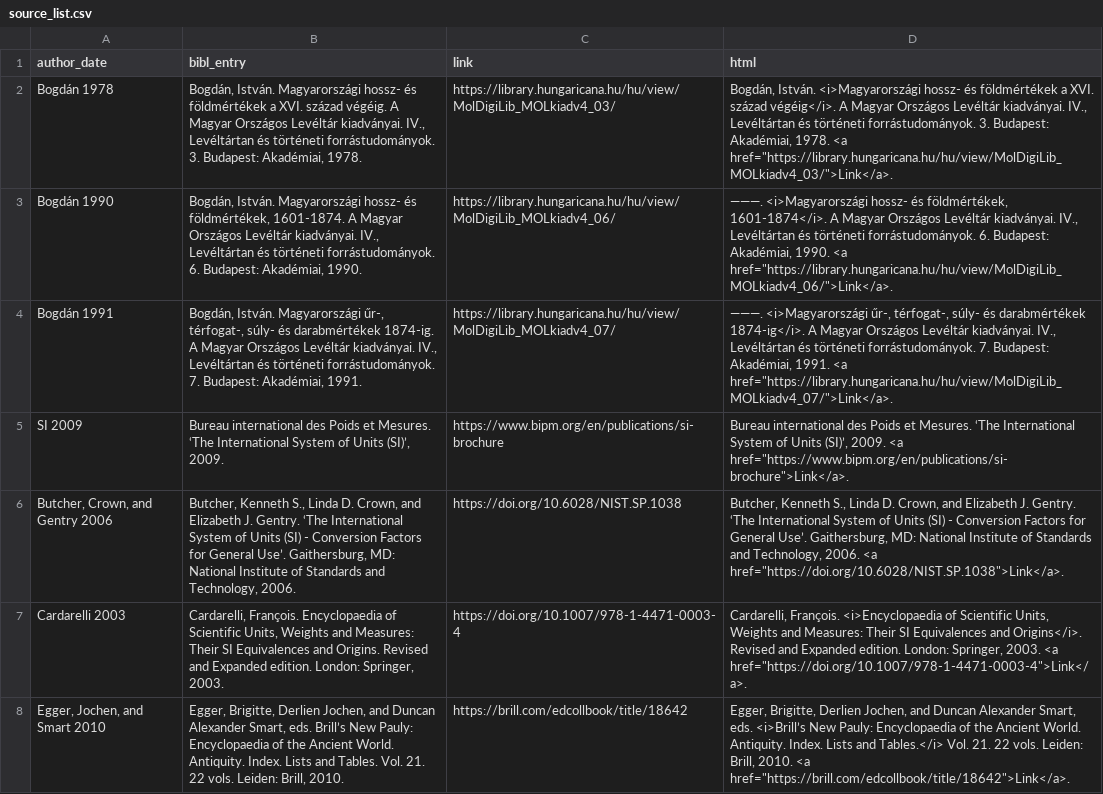
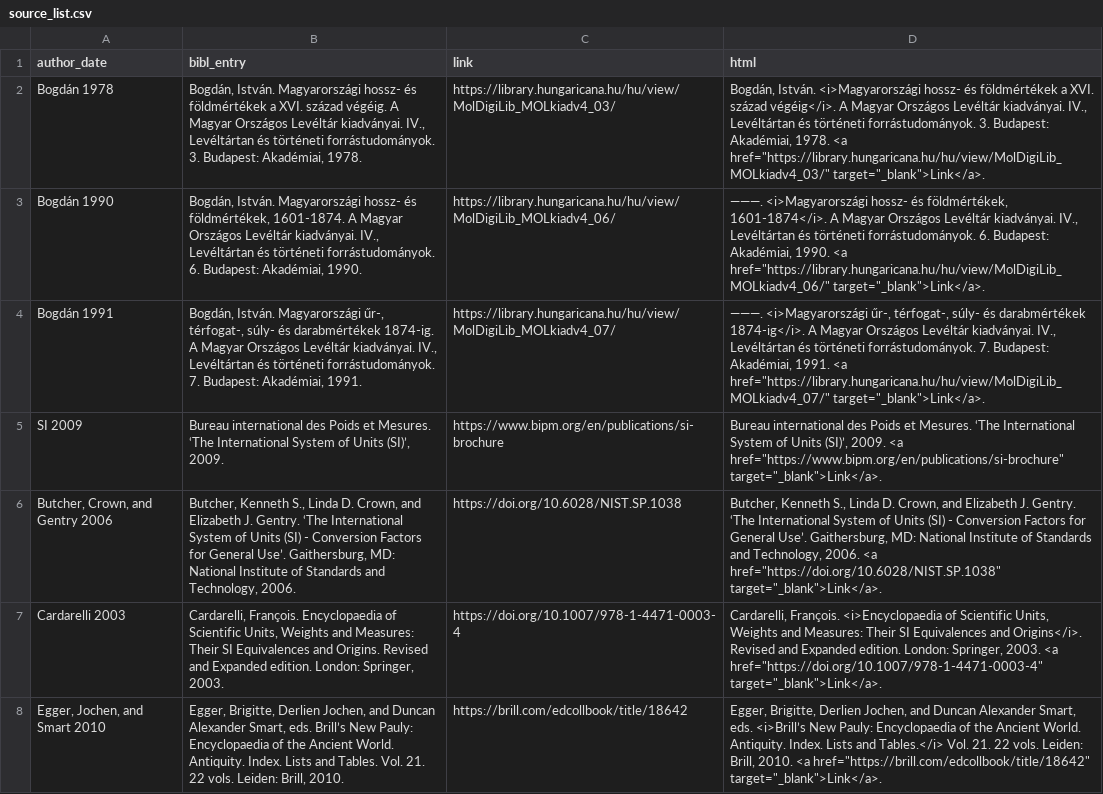
Before and after one commit to OperaVaria/unit-converter-web, a CSV file: database/csv/source_list.csv, drawn as a sheet; only a part is shown; the diff covers the shown part only; the diff names each change by its address in the sheet, - before the commit and + after, or states it on an @@ line.

Commit message:
Links open in new tab

```diff
--- a/database/csv/source_list.csv
+++ b/database/csv/source_list.csv
-D2 (html): …1978. <a href="https://library.hungaricana.hu/hu/view/MolDigiLib_MOLkiadv4_03/">Link</a>.
+D2 (html): …1978. <a href="https://library.hungaricana.hu/hu/view/MolDigiLib_MOLkiadv4_03/" target="_blank">Link</a>.
-D3 (html): …1990. <a href="https://library.hungaricana.hu/hu/view/MolDigiLib_MOLkiadv4_06/">Link</a>.
+D3 (html): …1990. <a href="https://library.hungaricana.hu/hu/view/MolDigiLib_MOLkiadv4_06/" target="_blank">Link</a>.
-D4 (html): …1991. <a href="https://library.hungaricana.hu/hu/view/MolDigiLib_MOLkiadv4_07/">Link</a>.
+D4 (html): …1991. <a href="https://library.hungaricana.hu/hu/view/MolDigiLib_MOLkiadv4_07/" target="_blank">Link</a>.
-D5 (html): …2009. <a href="https://www.bipm.org/en/publications/si-brochure">Link</a>.
+D5 (html): …2009. <a href="https://www.bipm.org/en/publications/si-brochure" target="_blank">Link</a>.
-D6 (html): …2006. <a href="https://doi.org/10.6028/NIST.SP.1038">Link</a>.
+D6 (html): …2006. <a href="https://doi.org/10.6028/NIST.SP.1038" target="_blank">Link</a>.
-D7 (html): …2003. <a href="https://doi.org/10.1007/978-1-4471-0003-4">Link</a>.
+D7 (html): …2003. <a href="https://doi.org/10.1007/978-1-4471-0003-4" target="_blank">Link</a>.
-D8 (html): …2010. <a href="https://brill.com/edcollbook/title/18642">Link</a>.
+D8 (html): …2010. <a href="https://brill.com/edcollbook/title/18642" target="_blank">Link</a>.
```
Also changed, not shown: 6 edited cells elsewhere in this file, 2 other files.
